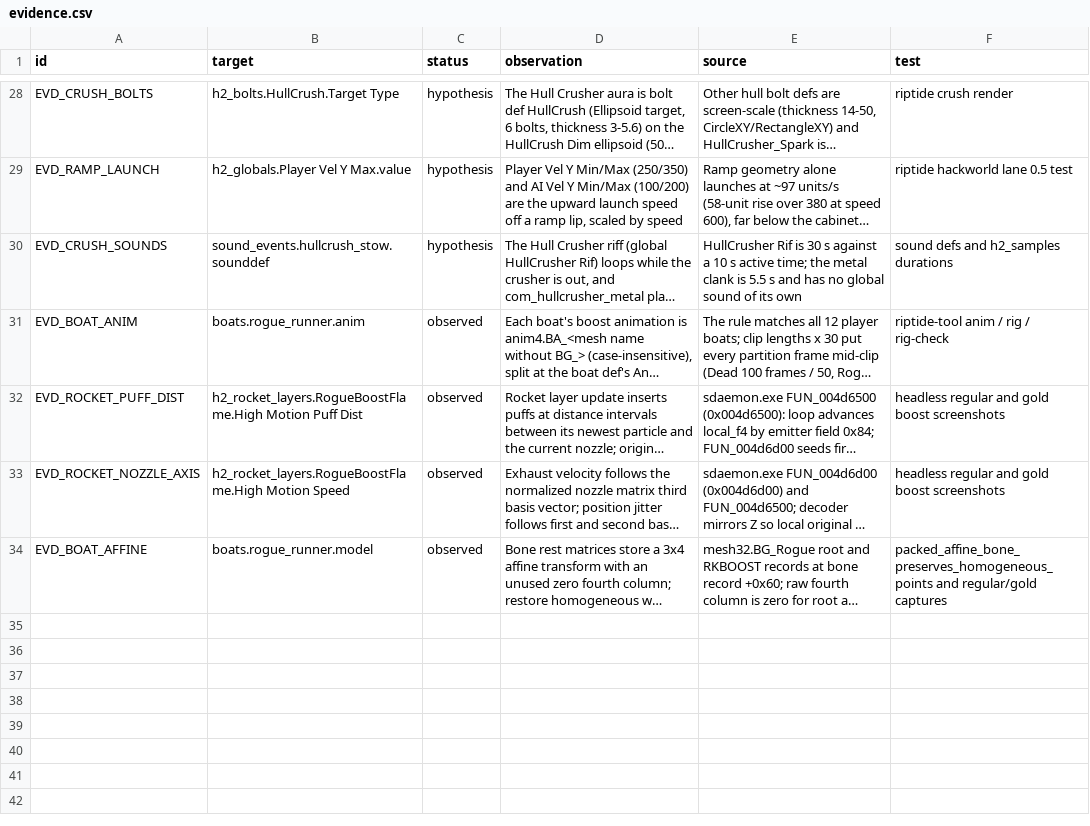
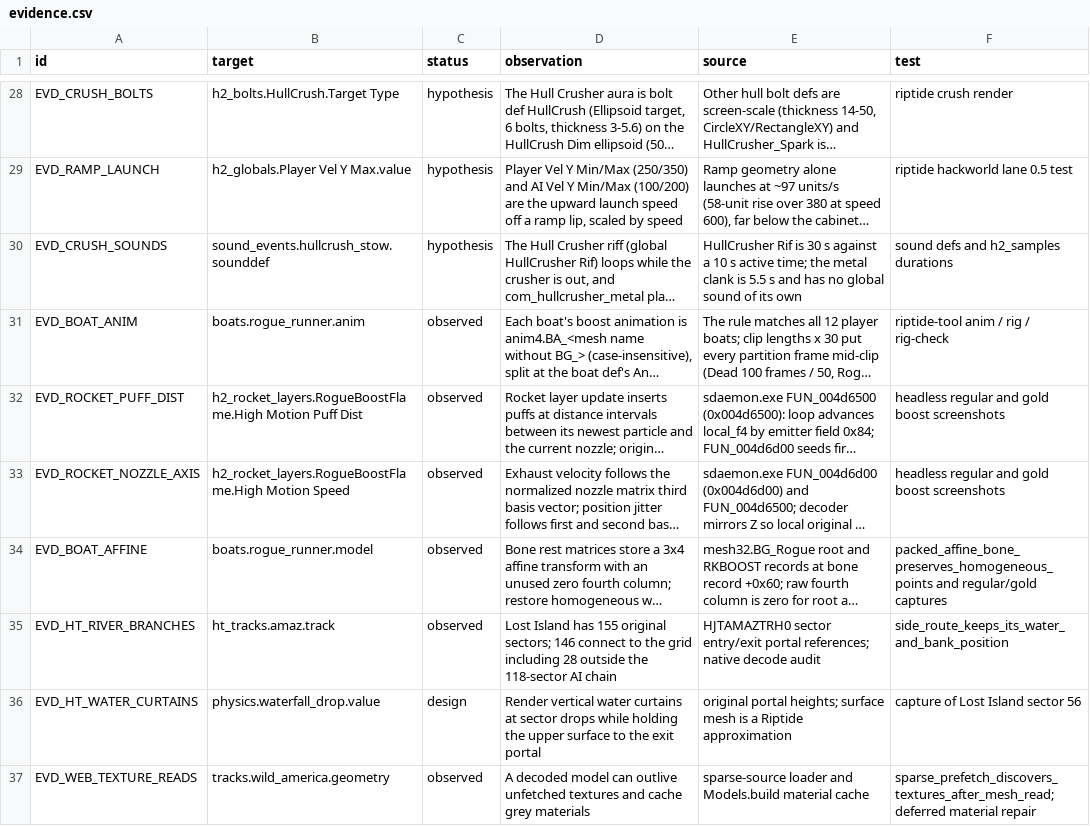
Before and after one commit to solarfren69420/Riptide, a CSV file: sheets/evidence.csv, drawn as a sheet; only a part is shown, gaps mark what is left out; long unchanged cells end in …; the diff names each change by its address in the sheet, - before the commit and + after, or states it on an @@ line.

Commit message:
Repair browser textures, course selection and Hydro Thunder side routes

```diff
--- a/sheets/evidence.csv
+++ b/sheets/evidence.csv
+row 35: EVD_HT_RIVER_BRANCHES | ht_tracks.amaz.track | observed | Lost Island has 155 original sectors; 146 connect to the grid including 28 outside the 118-sector AI chain | HJTAMAZTRH0 sector entry/exit portal references; native decode audit | side_route_keeps_its_water_and_bank_position
+row 36: EVD_HT_WATER_CURTAINS | physics.waterfall_drop.value | design | Render vertical water curtains at sector drops while holding the upper surface to the exit portal | original portal heights; surface mesh is a Riptide approximation | capture of Lost Island sector 56
+row 37: EVD_WEB_TEXTURE_READS | tracks.wild_america.geometry | observed | A decoded model can outlive unfetched textures and cache grey materials | sparse-source loader and Models.build material cache | sparse_prefetch_discovers_textures_after_mesh_read; deferred material repair
```
Also changed, not shown: sheets/hud.csv, sheets/index.csv, 20 other files.
